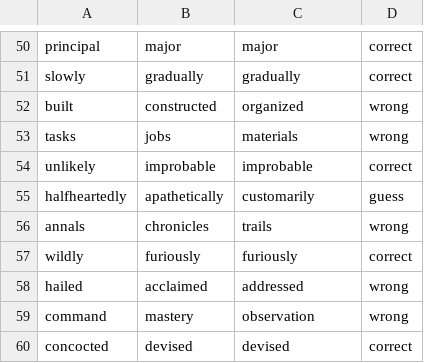
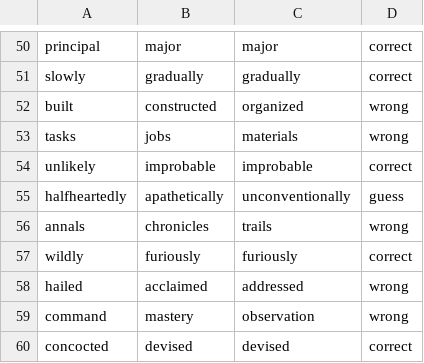
Before and after one commit to jaredcohen1998/comp472-miniproject3, a CSV file: data/glove-twitter-50-model.csv, drawn as a sheet; only a part is shown, gaps mark what is left out.

```diff
--- a/data/glove-twitter-50-model.csv
+++ b/data/glove-twitter-50-model.csv
@@ -54,3 +54,3 @@ tasks,jobs,materials,wrong
 unlikely,improbable,improbable,correct
-halfheartedly,apathetically,customarily,guess
+halfheartedly,apathetically,unconventionally,guess
 annals,chronicles,trails,wrong
```
Also changed, not shown: data/glove-twitter-100-model.csv, data/word2vec-google-news-300-model.csv, 3 other files.
